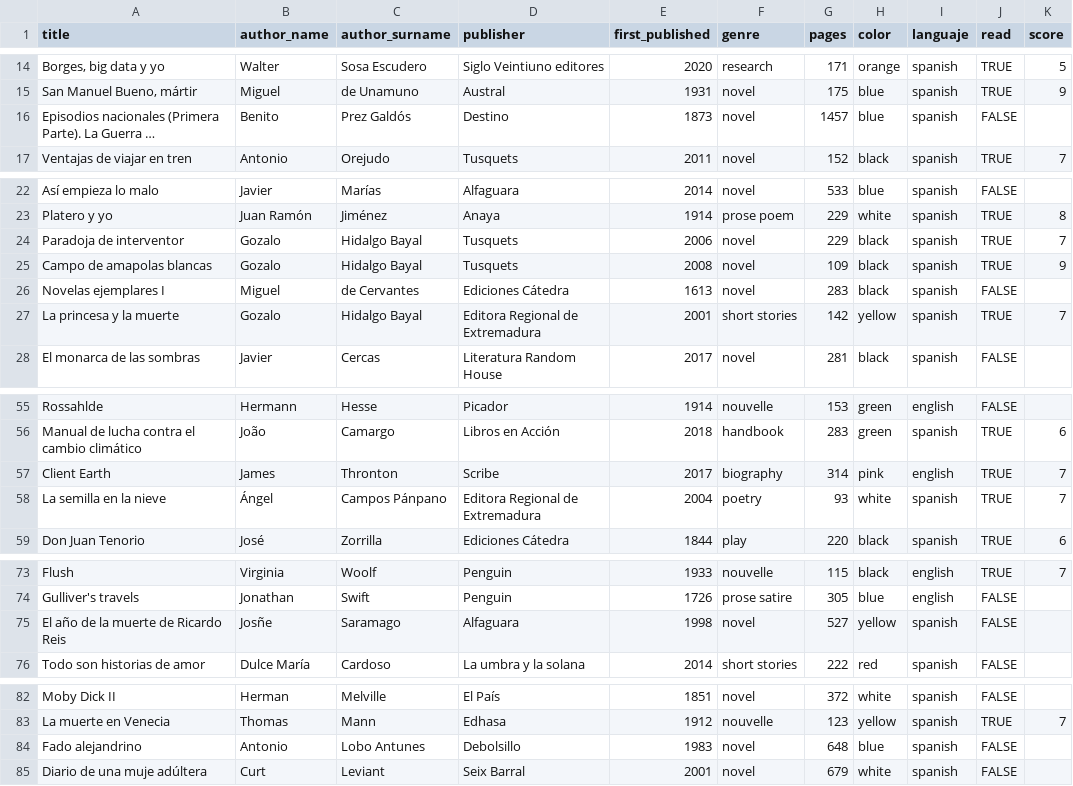
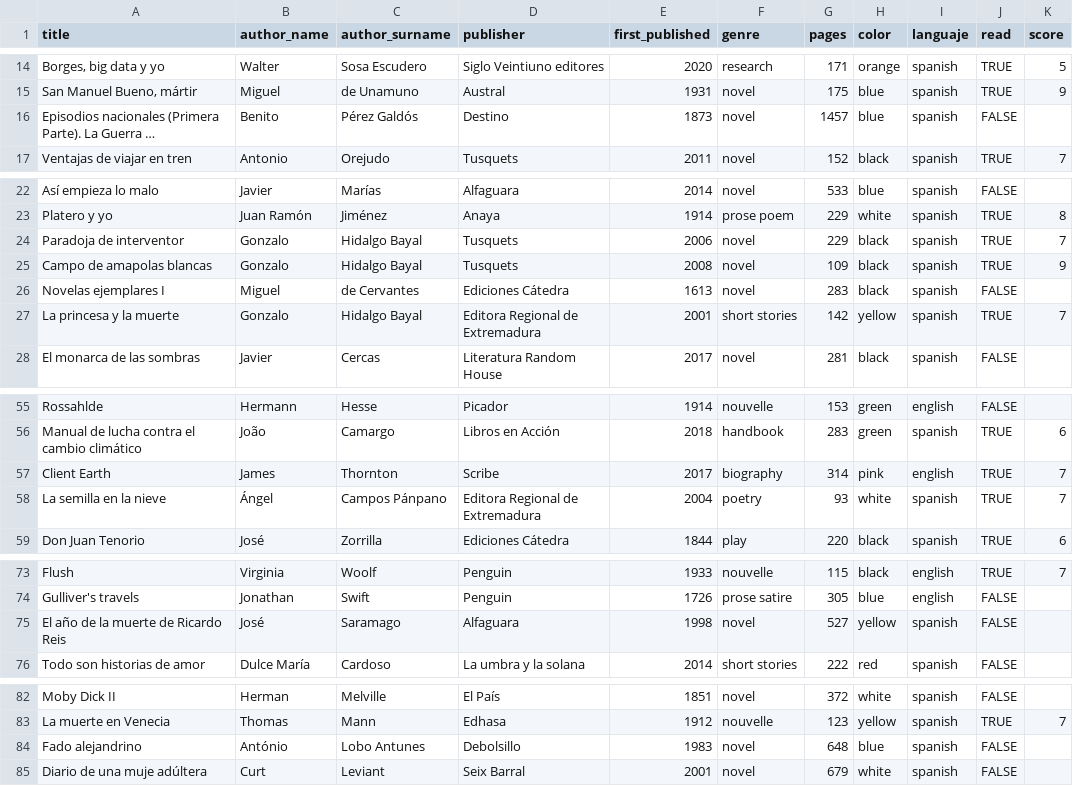
Before and after one commit to jcanalesluna/courses_materials, a CSV file: datasets/books.csv, drawn as a sheet; only a part is shown, gaps mark what is left out; long unchanged cells end in …; the diff covers the shown part only; the diff names each change by its address in the sheet, - before the commit and + after, or states it on an @@ line.

```diff
--- a/datasets/books.csv
+++ b/datasets/books.csv
-C16 (author_surname): Prez Galdós
+C16 (author_surname): Pérez Galdós
-B24:B25 (author_name): Gozalo
+B24:B25 (author_name): Gonzalo
-B27 (author_name): Gozalo
+B27 (author_name): Gonzalo
-C57 (author_surname): Thronton
+C57 (author_surname): Thornton
-B75 (author_name): Josñe
+B75 (author_name): José
-B84 (author_name): Antonio
+B84 (author_name): António
```
Also changed, not shown: 1 edited cell elsewhere in this file, datasets/authors.csv.
